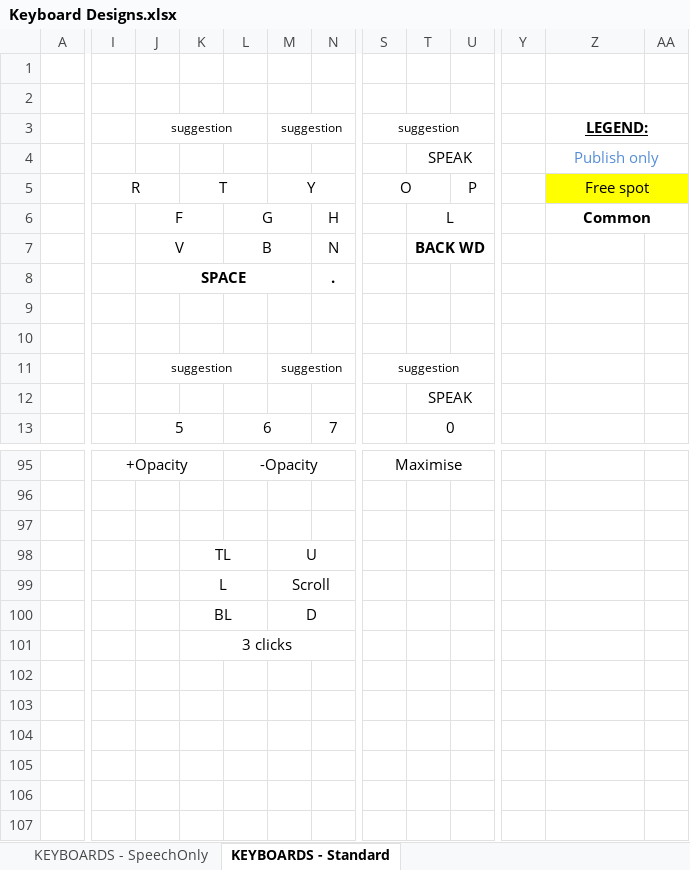
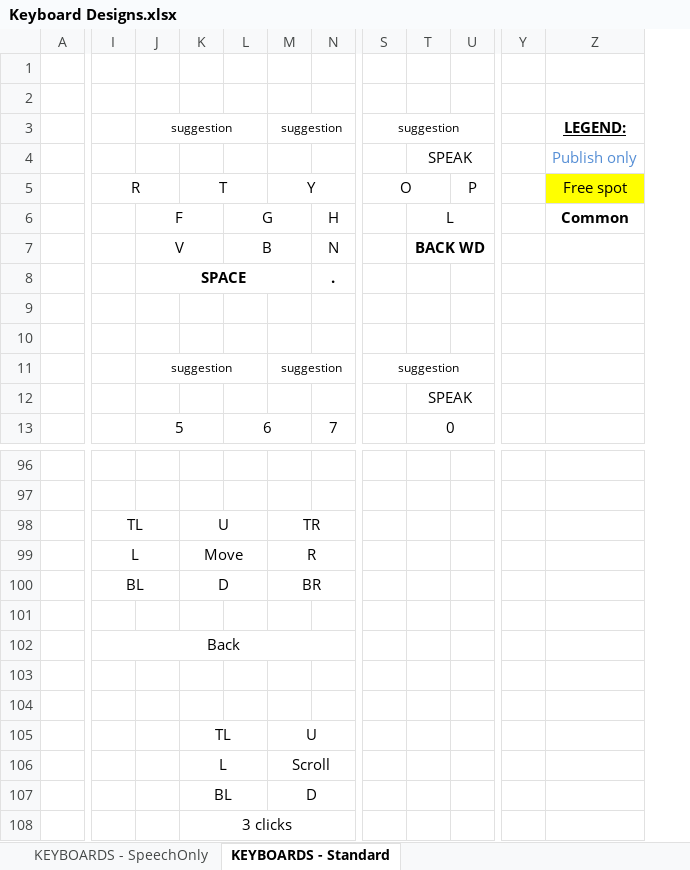
Before and after one commit to OptiKey/OptiKey, an Excel workbook: docs/Keyboard Designs.xlsx, sheet KEYBOARDS - Standard, drawn as a sheet; only a part is shown, gaps mark what is left out; values as stored, in another font and other column widths than the file's, no borders; removed rows and columns are numbered as before the commit, all else as after; rows hold the shown columns only; the diff covers the shown part only; the diff names each change by its address in the sheet, - before the commit and + after, or states it on an @@ line.

Commit message:
Refactoring of manipulate window into 2 keyboards ("Size & Opacity" and "Position")

```diff
--- a/docs/Keyboard Designs.xlsx (sheet KEYBOARDS - Standard)
+++ b/docs/Keyboard Designs.xlsx (sheet KEYBOARDS - Standard)
-column Y, empty
+column Y, empty
-column AA, empty
-Z3:AA3 merged
-Z4:AA4 merged
-Z5:AA5 merged
-Z6:AA6 merged
-row 96:  | +Opacity |  |  | -Opacity |  |  | Maximise
+row 96: (empty)
-I95:K95 merged
-L95:N95 merged
-S95:U95 merged
+row 97: (empty)
+row 98:  | TL |  | U |  | TR
+row 99:  | L |  | Move |  | R
+row 100:  | BL |  | D |  | BR
+row 101: (empty)
+row 102:  | Back
```
Also changed, not shown: 1 added row, 14 edited cells and merged cells elsewhere in this sheet, 26 other files.
